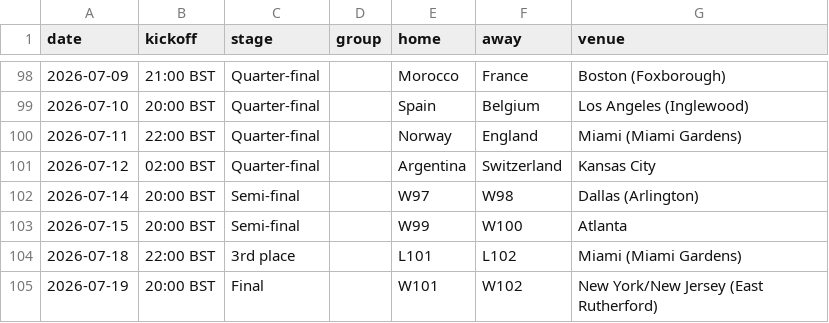
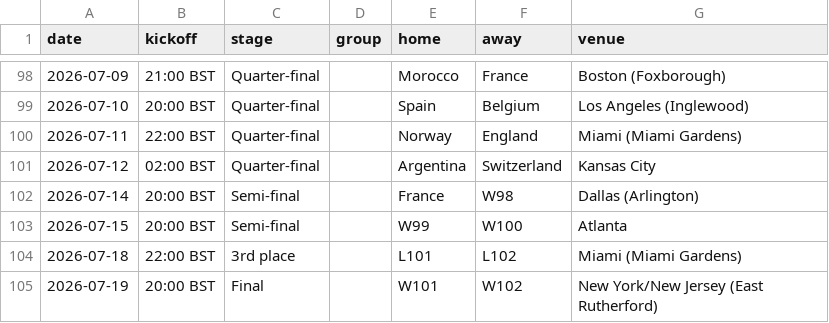
Before and after one commit to Godfrey811/wc2026friends, a CSV file: data/fixtures.csv, drawn as a sheet; only a part is shown, gaps mark what is left out.

```diff
--- a/data/fixtures.csv
+++ b/data/fixtures.csv
@@ -101,3 +101,3 @@ date,kickoff,stage,group,home,away,venue
 2026-07-12,02:00 BST,Quarter-final,,Argentina,Switzerland,Kansas City
-2026-07-14,20:00 BST,Semi-final,,W97,W98,Dallas (Arlington)
+2026-07-14,20:00 BST,Semi-final,,France,W98,Dallas (Arlington)
 2026-07-15,20:00 BST,Semi-final,,W99,W100,Atlanta
```
Also changed, not shown: data/cards.csv, data/goals.csv, 3 other files.
